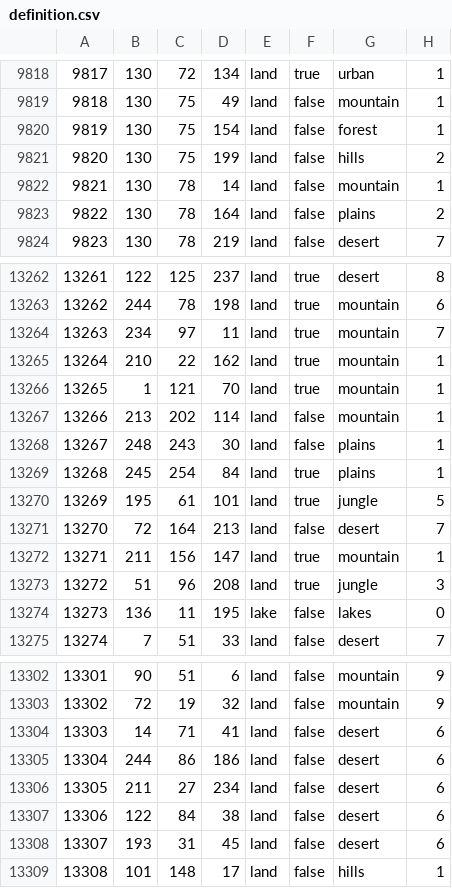
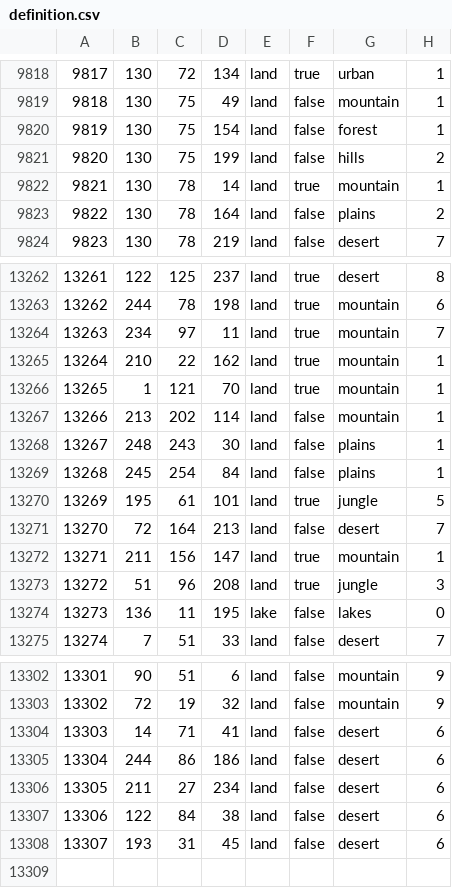
Before and after one commit to FritzKonraden/fuhrerredux-mod, a CSV file: map/definition.csv, drawn as a sheet; only a part is shown, gaps mark what is left out.

```diff
--- a/map/definition.csv
+++ b/map/definition.csv
@@ -9821,3 +9821,3 @@
 9820;130;75;199;land;false;hills;2
-9821;130;78;14;land;false;mountain;1
+9821;130;78;14;land;true;mountain;1
 9822;130;78;164;land;false;plains;2
@@ -13268,3 +13268,3 @@
 13267;248;243;30;land;false;plains;1
-13268;245;254;84;land;true;plains;1
+13268;245;254;84;land;false;plains;1
 13269;195;61;101;land;true;jungle;5
@@ -13308,2 +13308 @@
 13307;193;31;45;land;false;desert;6
-13308;101;148;17;land;false;hills;1
```
Also changed, not shown: 16 other files.
